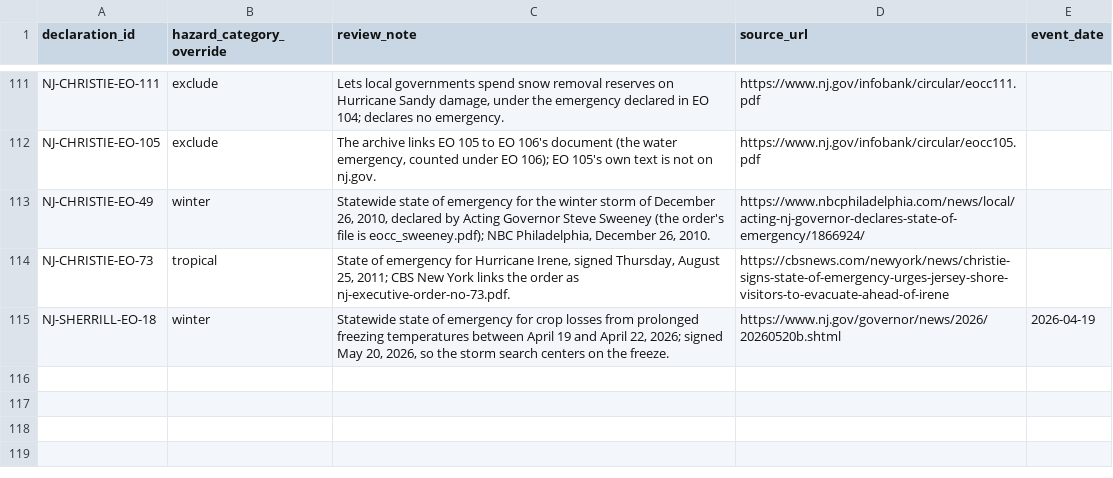
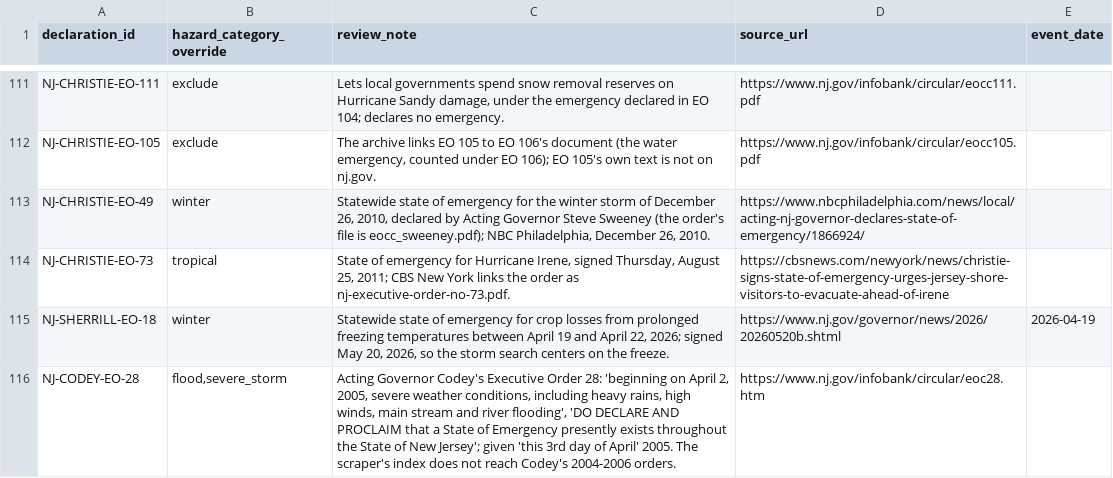
Before and after one commit to Phenom1881/disaster-data, a CSV file: plus/new-jersey/hazard_overrides.csv, drawn as a sheet; only a part is shown, gaps mark what is left out.

```diff
--- a/plus/new-jersey/hazard_overrides.csv
+++ b/plus/new-jersey/hazard_overrides.csv
@@ -115 +115,2 @@ NJ-CHRISTIE-EO-73,tropical,"State of emergency for Hurricane Irene, signed Thurs
 NJ-SHERRILL-EO-18,winter,"Statewide state of emergency for crop losses from prolonged freezing temperatures between April 19 and April 22, 2026; signed May 20, 2026, so the storm search centers on the freeze.",https://www.nj.gov/governor/news/2026/20260520b.shtml,2026-04-19
+NJ-CODEY-EO-28,"flood,severe_storm","Acting Governor Codey's Executive Order 28: 'beginning on April 2, 2005, severe weather conditions, including heavy rains, high winds, main stream and river flooding', 'DO DECLARE AND PROCLAIM that a State of Emergency presently exists throughout the State of New Jersey'; given 'this 3rd day of April' 2005. The scraper's index does not reach Codey's 2004-2006 orders.",https://www.nj.gov/infobank/circular/eoc28.htm,
```
Also changed, not shown: 3 other files.
